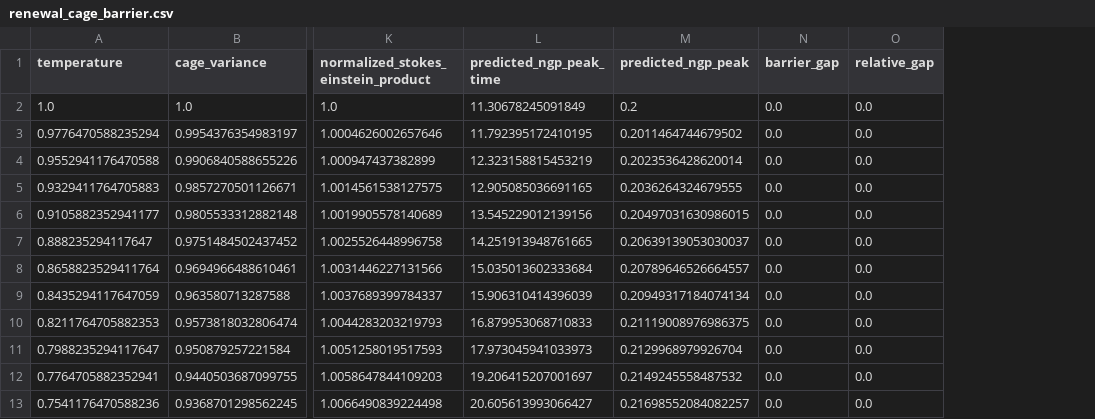
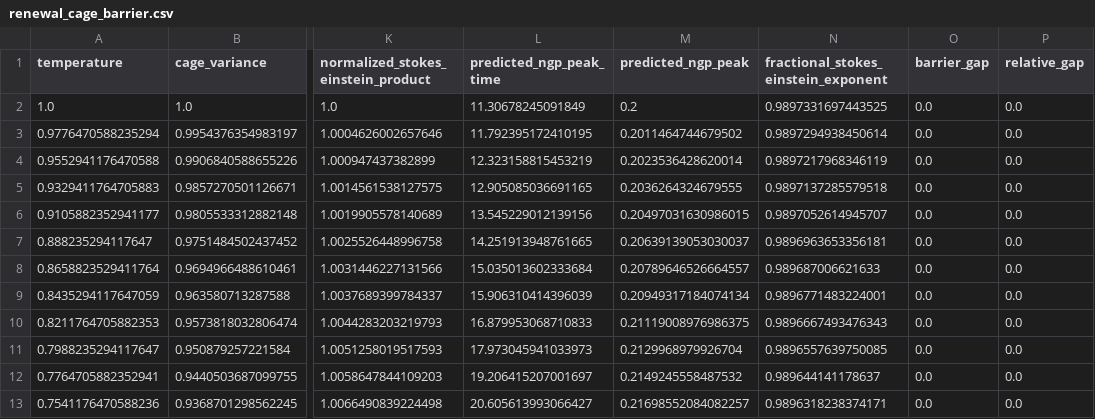
Before and after one commit to cc-chen-tech/renewal-cage-arxiv, a CSV file: data/renewal_cage_barrier.csv, drawn as a sheet; only a part is shown, gaps mark what is left out; the diff names each change by its address in the sheet, - before the commit and + after, or states it on an @@ line.

Commit message:
add fractional stokes einstein exponent

```diff
--- a/data/renewal_cage_barrier.csv
+++ b/data/renewal_cage_barrier.csv
+column N, rows 1-13: fractional_stokes_einstein_exponent | 0.9897331697443525 | 0.9897294938450614 | 0.9897217968346119 | 0.9897137285579518 | 0.9897052614945707 | 0.9896963653356181 | 0.989687006621633 | 0.9896771483224001 | 0.9896667493476343 | 0.9896557639750085 | 0.989644141178637 | 0.9896318238374171
```
Also changed, not shown: data/renewal_cage_temperature.csv, 13 other files.
